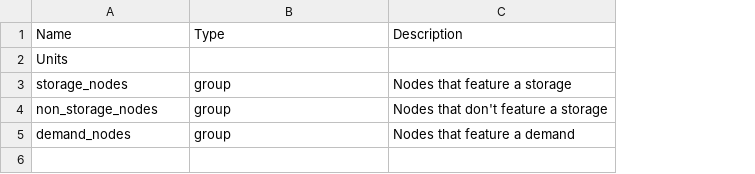
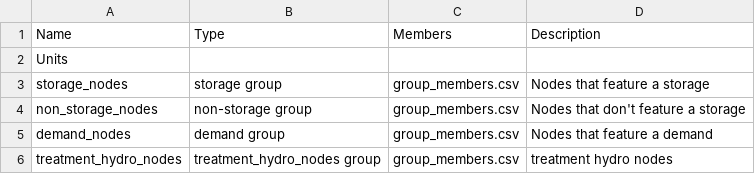
Before and after one commit to UMWRG/demos, a CSV file: data/demo3/shortage_data/groups.csv, drawn as a sheet; the diff names each change by its address in the sheet, - before the commit and + after, or states it on an @@ line.

```diff
--- a/data/demo3/shortage_data/groups.csv
+++ b/data/demo3/shortage_data/groups.csv
+column C (Members), rows 3-5: all group_members.csv
-B3 (Type): group
+B3 (Type): storage group
-B4 (Type): group
+B4 (Type): non-storage group
-B5 (Type): group
+B5 (Type): demand group
+row 6: treatment_hydro_nodes | treatment_hydro_nodes group | group_members.csv | treatment hydro nodes
```
Also changed, not shown: data/demo3/shortage_data/TS/demand.csv, data/demo3/shortage_data/TS/min_flow.csv, 9 other files.
